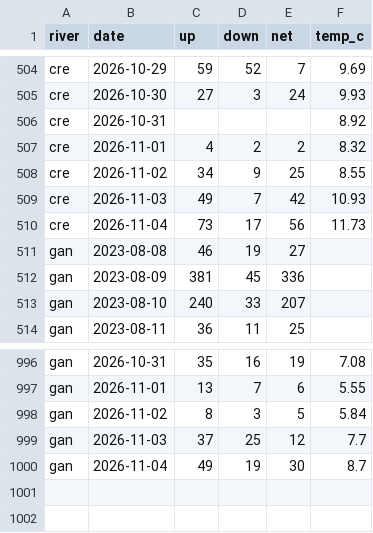
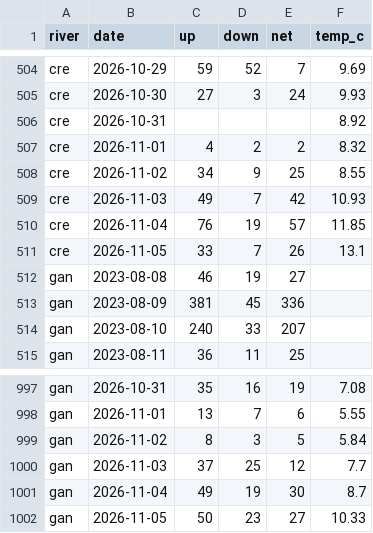
Before and after one commit to tomgrizz/guess-the-run, a CSV file: data/counts_daily.csv, drawn as a sheet; only a part is shown, gaps mark what is left out.

```diff
--- a/data/counts_daily.csv
+++ b/data/counts_daily.csv
@@ -509,3 +509,4 @@ cre,2026-11-02,34,9,25,8.55
 cre,2026-11-03,49,7,42,10.93
-cre,2026-11-04,73,17,56,11.73
+cre,2026-11-04,76,19,57,11.85
+cre,2026-11-05,33,7,26,13.1
 gan,2023-08-08,46,19,27,
@@ -1000 +1001,2 @@ gan,2026-11-03,37,25,12,7.7
 gan,2026-11-04,49,19,30,8.7
+gan,2026-11-05,50,23,27,10.33
```
Also changed, not shown: 1 other file.
